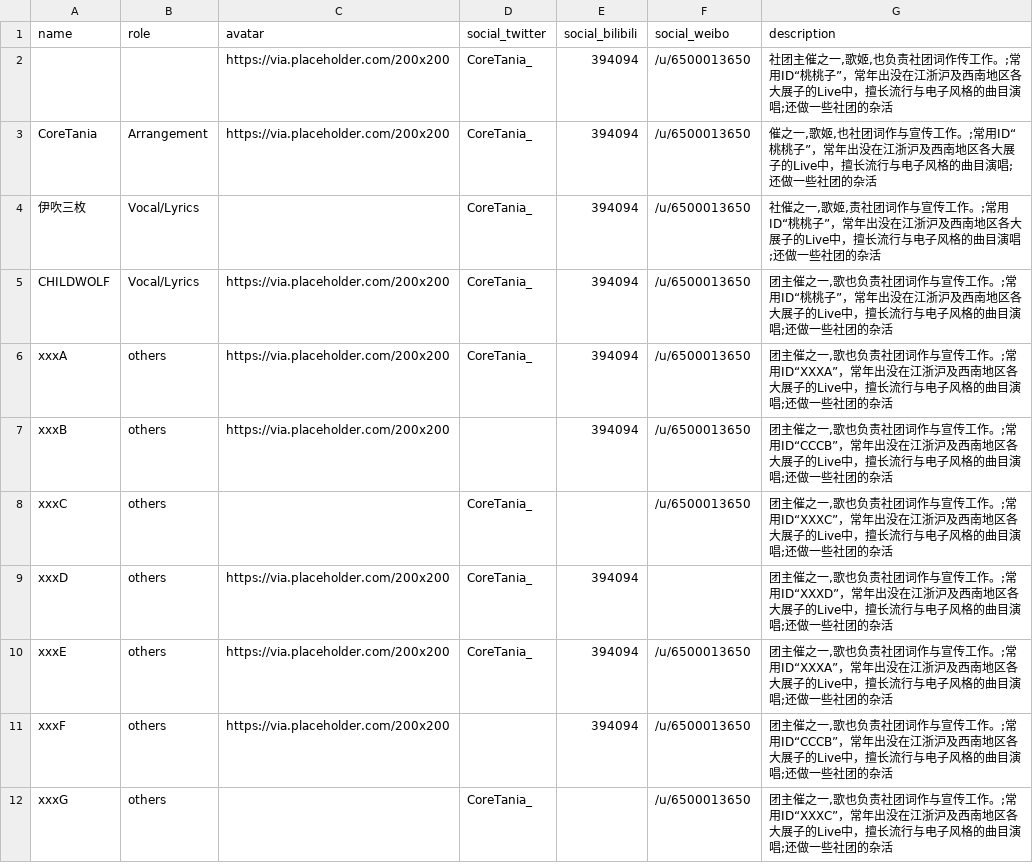
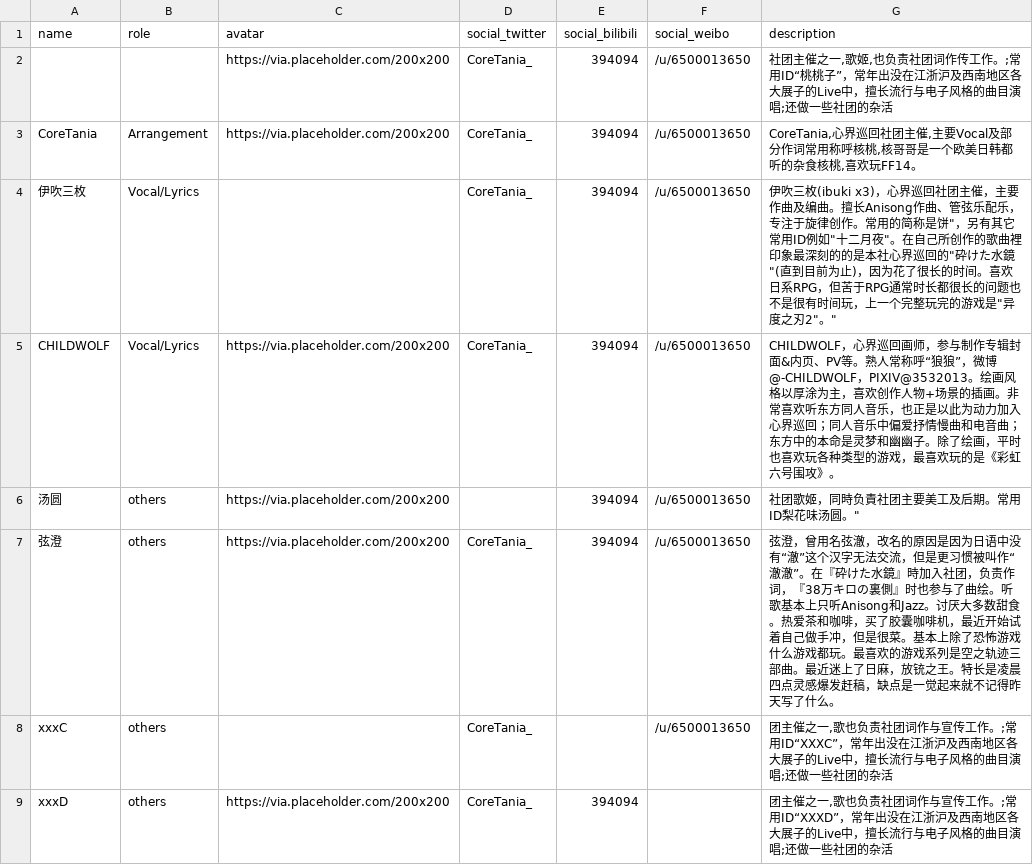
Before and after one commit to touhouneko/hearts-round.github.io, a CSV file: src/data/staff.csv, drawn as a sheet; only a part is shown; the shorter side is filled out with more unchanged rows.

Commit message:
Update staff.csv

```diff
--- a/src/data/staff.csv
+++ b/src/data/staff.csv
@@ -2,7 +2,7 @@ name,role,avatar,social_twitter,social_bilibili,social_weibo,description
 ,,https://via.placeholder.com/200x200,CoreTania_,394094,/u/6500013650,"社团主催之一,歌姬,也负责社团词作传工作。;常用ID“桃桃子”，常年出没在江浙沪及西南地区各大展子的Live中，擅长流行与电子风格的曲目演唱;还做一些社团的杂活"
-CoreTania,Arrangement,https://via.placeholder.com/200x200,CoreTania_,394094,/u/6500013650,"催之一,歌姬,也社团词作与宣传工作。;常用ID“桃桃子”，常年出没在江浙沪及西南地区各大展子的Live中，擅长流行与电子风格的曲目演唱;还做一些社团的杂活"
-伊吹三枚,Vocal/Lyrics,,CoreTania_,394094,/u/6500013650,"社催之一,歌姬,责社团词作与宣传工作。;常用ID“桃桃子”，常年出没在江浙沪及西南地区各大展子的Live中，擅长流行与电子风格的曲目演唱;还做一些社团的杂活"
-CHILDWOLF,Vocal/Lyrics,https://via.placeholder.com/200x200,CoreTania_,394094,/u/6500013650,"团主催之一,歌也负责社团词作与宣传工作。;常用ID“桃桃子”，常年出没在江浙沪及西南地区各大展子的Live中，擅长流行与电子风格的曲目演唱;还做一些社团的杂活"
-xxxA,others,https://via.placeholder.com/200x200,CoreTania_,394094,/u/6500013650,"团主催之一,歌也负责社团词作与宣传工作。;常用ID“XXXA”，常年出没在江浙沪及西南地区各大展子的Live中，擅长流行与电子风格的曲目演唱;还做一些社团的杂活"
-xxxB,others,https://via.placeholder.com/200x200,,394094,/u/6500013650,"团主催之一,歌也负责社团词作与宣传工作。;常用ID“CCCB”，常年出没在江浙沪及西南地区各大展子的Live中，擅长流行与电子风格的曲目演唱;还做一些社团的杂活"
+CoreTania,Arrangement,https://via.placeholder.com/200x200,CoreTania_,394094,/u/6500013650,"CoreTania,心界巡回社团主催,主要Vocal及部分作词常用称呼核桃,核哥哥是一个欧美日韩都听的杂食核桃,喜欢玩FF14。"
+伊吹三枚,Vocal/Lyrics,,CoreTania_,394094,/u/6500013650,"伊吹三枚(ibuki x3)，心界巡回社团主催，主要作曲及编曲。擅长Anisong作曲、管弦乐配乐，专注于旋律创作。常用的简称是"饼"，另有其它常用ID例如"十二月夜"。在自己所创作的歌曲裡印象最深刻的的是本社心界巡回的"砕けた水鏡"(直到目前为止)，因为花了很长的时间。喜欢日系RPG，但苦于RPG通常时长都很长的问题也不是很有时间玩，上一个完整玩完的游戏是"异度之刃2"。"
+CHILDWOLF,Vocal/Lyrics,https://via.placeholder.com/200x200,CoreTania_,394094,/u/6500013650,"CHILDWOLF，心界巡回画师，参与制作专辑封面&内页、PV等。熟人常称呼“狼狼”，微博@-CHILDWOLF，PIXIV@3532013。绘画风格以厚涂为主，喜欢创作人物+场景的插画。非常喜欢听东方同人音乐，也正是以此为动力加入心界巡回；同人音乐中偏爱抒情慢曲和电音曲；东方中的本命是灵梦和幽幽子。除了绘画，平时也喜欢玩各种类型的游戏，最喜欢玩的是《彩虹六号围攻》。"
+汤圆,others,https://via.placeholder.com/200x200,,394094,/u/6500013650,"社团歌姬，同時负責社团主要美工及后期。常用ID"梨花味汤圆。"
+弦澄,others,https://via.placeholder.com/200x200,CoreTania_,394094,/u/6500013650,"弦澄，曾用名弦澈，改名的原因是因为日语中没有“澈”这个汉字无法交流，但是更习惯被叫作“澈澈”。在『砕けた水鏡』時加入社团，负责作词，『38万キロの裏側』时也参与了曲绘。听歌基本上只听Anisong和Jazz。讨厌大多数甜食。热爱茶和咖啡，买了胶囊咖啡机，最近开始试着自己做手冲，但是很菜。基本上除了恐怖游戏什么游戏都玩。最喜欢的游戏系列是空之轨迹三部曲。最近迷上了日麻，放铳之王。特长是凌晨四点灵感爆发赶稿，缺点是一觉起来就不记得昨天写了什么。"
 xxxC,others,,CoreTania_,,/u/6500013650,"团主催之一,歌也负责社团词作与宣传工作。;常用ID“XXXC”，常年出没在江浙沪及西南地区各大展子的Live中，擅长流行与电子风格的曲目演唱;还做一些社团的杂活"
```
